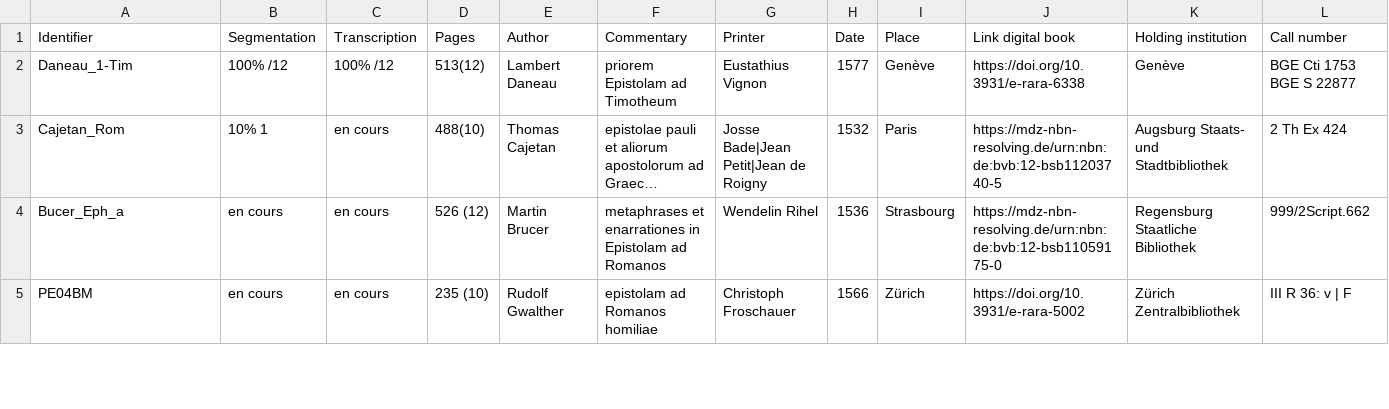
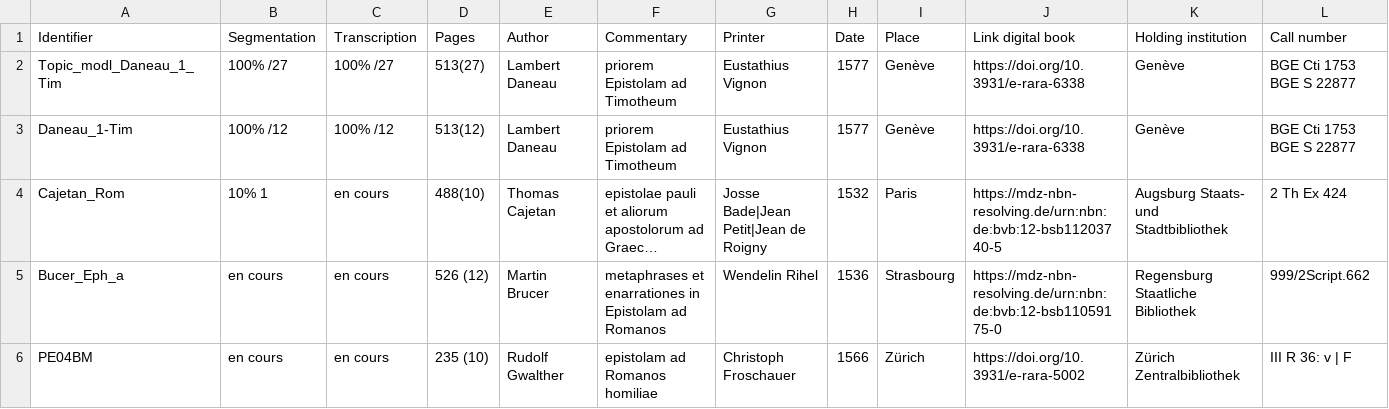
Before and after one commit to FourbeFlo/Lambertus, a CSV file: corpus1_reordered.csv, drawn as a sheet; only a part is shown; long unchanged cells end in ….

Commit message:
Update corpus1_reordered.csv

```diff
--- a/corpus1_reordered.csv
+++ b/corpus1_reordered.csv
@@ -1,2 +1,3 @@
 Identifier,Segmentation,Transcription,Pages,Author,Commentary,Printer,Date,Place,Link digital book,Holding institution,Call number
+Topic_modl_Daneau_1_Tim,100% /27,100% /27,513(27),Lambert Daneau,priorem Epistolam ad Timotheum,Eustathius Vignon,1577,Genève,https://doi.org/10.3931/e-rara-6338,Genève,BGE Cti 1753 BGE S 22877
 Daneau_1-Tim,100% /12,100% /12,513(12),Lambert Daneau,priorem Epistolam ad Timotheum,Eustathius Vignon,1577,Genève,https://doi.org/10.3931/e-rara-6338,Genève,BGE Cti 1753 BGE S 22877
```
